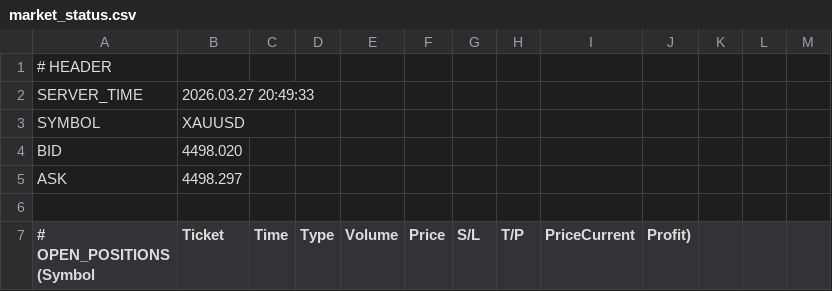
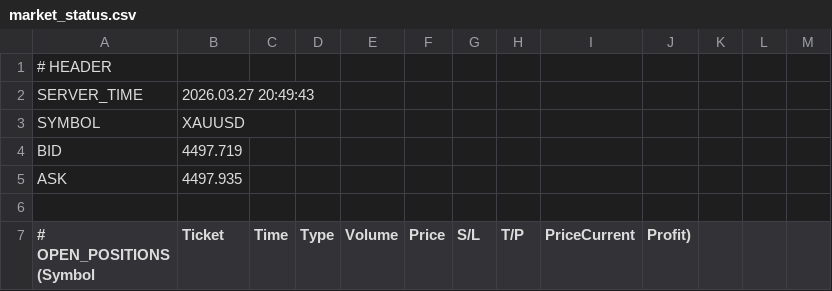
Before and after one commit to ramdanidian/Analisa-Market, a CSV file: market_status.csv, drawn as a sheet; only a part is shown.

Commit message:
Final Fix v4.81

```diff
--- a/market_status.csv
+++ b/market_status.csv
@@ -1,6 +1,6 @@
 # HEADER
-SERVER_TIME,2026.03.27 20:49:33
+SERVER_TIME,2026.03.27 20:49:43
 SYMBOL,XAUUSD
-BID,4498.020
-ASK,4498.297
+BID,4497.719
+ASK,4497.935
 
```
